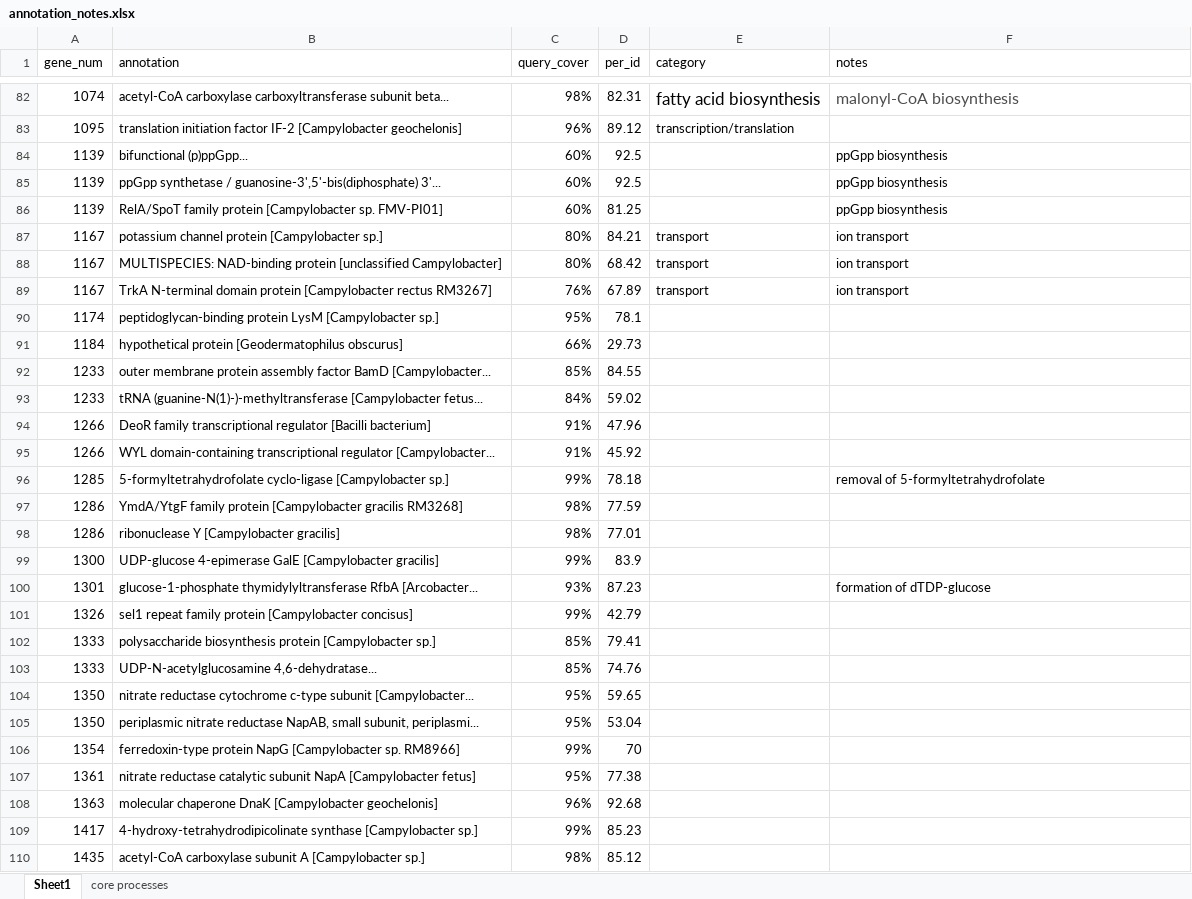
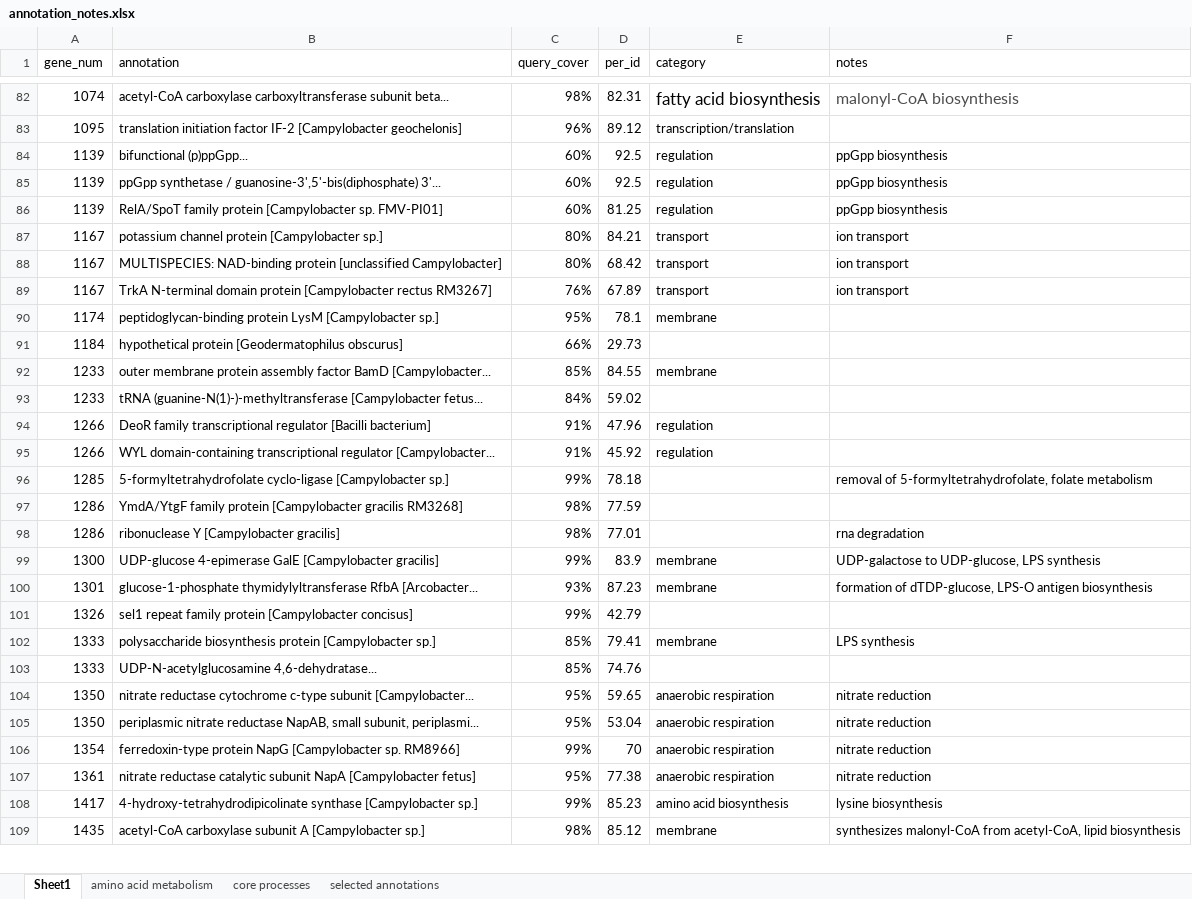
Before and after one commit to cameronstrachan/master, an Excel workbook: chyo/expressed/annotation_notes.xlsx, sheet Sheet1, drawn as a sheet; only a part is shown, gaps mark what is left out; values as stored, in another font and other column widths than the file's, no borders; removed rows and columns are numbered as before the commit, all else as after; the diff covers the shown part only; the diff names each change by its address in the sheet, - before the commit and + after, or states it on an @@ line.

```diff
--- a/chyo/expressed/annotation_notes.xlsx (sheet Sheet1)
+++ b/chyo/expressed/annotation_notes.xlsx (sheet Sheet1)
+sheet tab: amino acid metabolism
+sheet tab: selected annotations
-E84:E86 (category): (empty)
+E84:E86 (category): regulation
-E90 (category): (empty)
+E90 (category): membrane
-E92 (category): (empty)
+E92 (category): membrane
-E94:E95 (category): (empty)
+E94:E95 (category): regulation
-F96 (notes): removal of 5-formyltetrahydrofolate
+F96 (notes): removal of 5-formyltetrahydrofolate, folate metabolism
-F98 (notes): (empty)
+F98 (notes): rna degradation
-E99:E100 (category): (empty)
+E99:E100 (category): membrane
-F99 (notes): (empty)
+F99 (notes): UDP-galactose to UDP-glucose, LPS synthesis
-F100 (notes): formation of dTDP-glucose
+F100 (notes): formation of dTDP-glucose, LPS-O antigen biosynthesis
-E102 (category): (empty)
+E102 (category): membrane
-F102 (notes): (empty)
+F102 (notes): LPS synthesis
-E104:E107 (category): (empty)
+E104:E107 (category): anaerobic respiration
-F104:F107 (notes): (empty)
+F104:F107 (notes): nitrate reduction
-row 108: 1363 | molecular chaperone DnaK [Campylobacter geochelonis] | 96% | 92.68
-E108 (category): (empty)
+E108 (category): amino acid biosynthesis
-F108 (notes): (empty)
+F108 (notes): lysine biosynthesis
-E109 (category): (empty)
+E109 (category): membrane
-F109 (notes): (empty)
+F109 (notes): synthesizes malonyl-CoA from acetyl-CoA, lipid biosynthesis
```
Also changed, not shown: 4 added rows, 5 removed rows, 2 moved rows, 49 edited cells and cell formats elsewhere in this sheet, sheet core processes, chyo/expressed/annotations_summary.xlsx, 5 other files.
